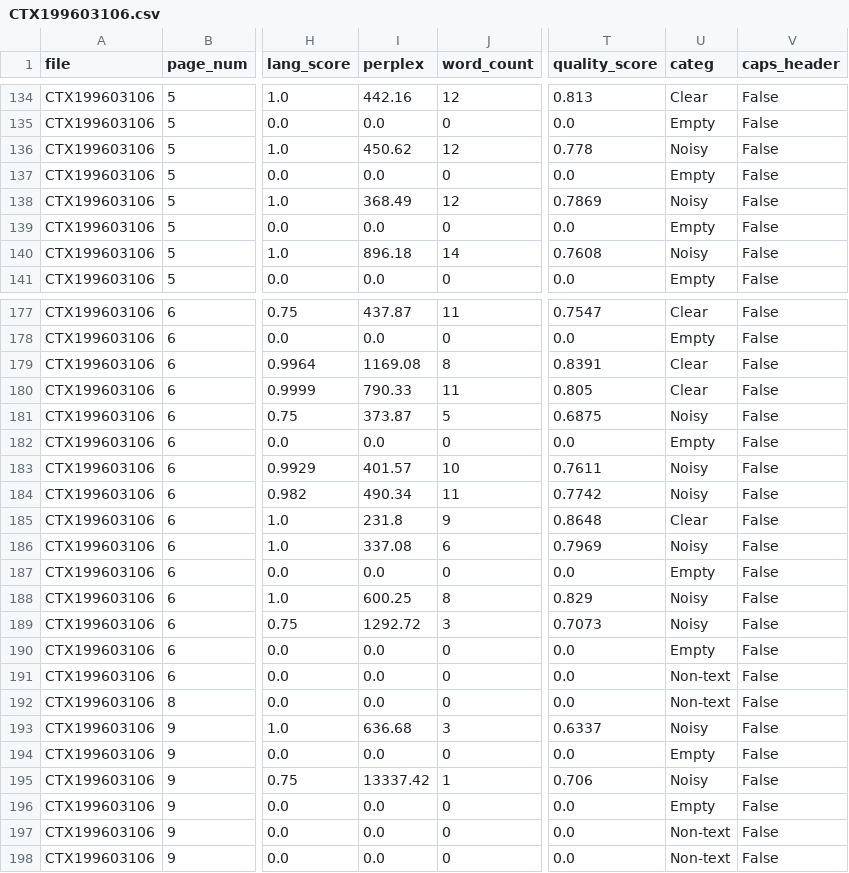
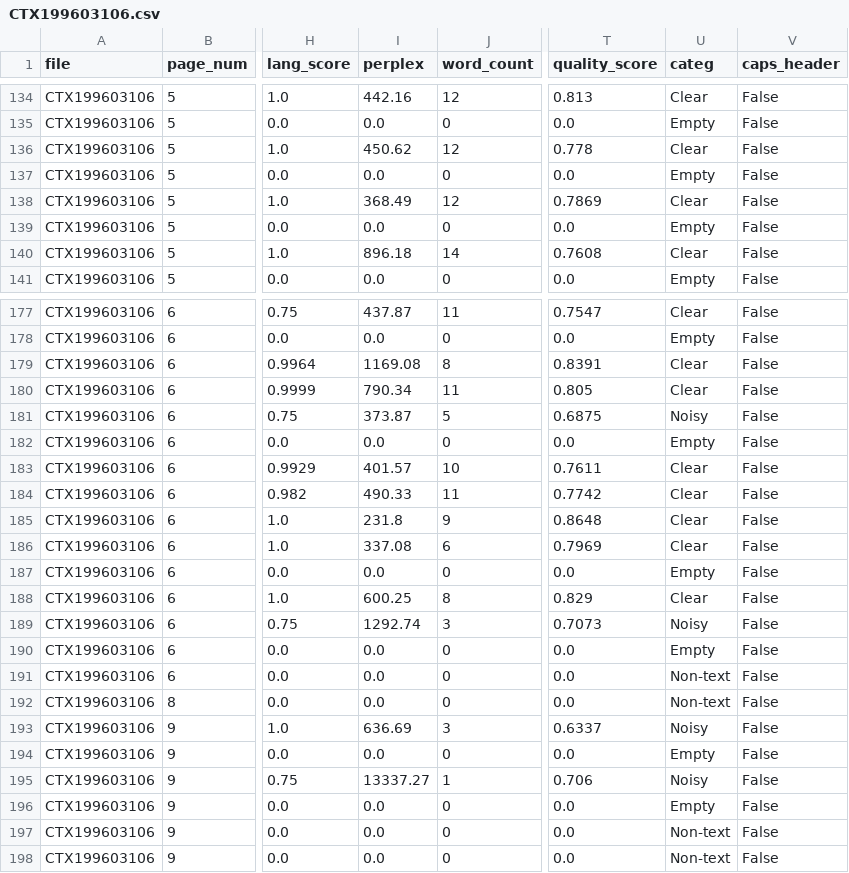
Before and after one commit to ufal/atrium-alto-postprocess, a CSV file: data_samples/DOC_LINE_GPT_CATEG/CTX199603106.csv, drawn as a sheet; only a part is shown, gaps mark what is left out; the diff covers the shown part only; the diff names each change by its address in the sheet, - before the commit and + after, or states it on an @@ line.

Commit message:
added new rotatable ratio factor and latest result samples

```diff
--- a/data_samples/DOC_LINE_GPT_CATEG/CTX199603106.csv
+++ b/data_samples/DOC_LINE_GPT_CATEG/CTX199603106.csv
-U136 (categ): Noisy
+U136 (categ): Clear
-U138 (categ): Noisy
+U138 (categ): Clear
-U140 (categ): Noisy
+U140 (categ): Clear
-I180 (perplex): 790.33
+I180 (perplex): 790.34
-U183:U184 (categ): Noisy
+U183:U184 (categ): Clear
-I184 (perplex): 490.34
+I184 (perplex): 490.33
-U186 (categ): Noisy
+U186 (categ): Clear
-U188 (categ): Noisy
+U188 (categ): Clear
-I189 (perplex): 1292.72
+I189 (perplex): 1292.74
-I193 (perplex): 636.68
+I193 (perplex): 636.69
-I195 (perplex): 13337.42
+I195 (perplex): 13337.27
```
Also changed, not shown: 16 edited cells elsewhere in this file, data_samples/DOC_LINE_GPT_CATEG/CTX192100040.csv, data_samples/DOC_LINE_GPT_CATEG/CTX193001369.csv, 16 other files.
